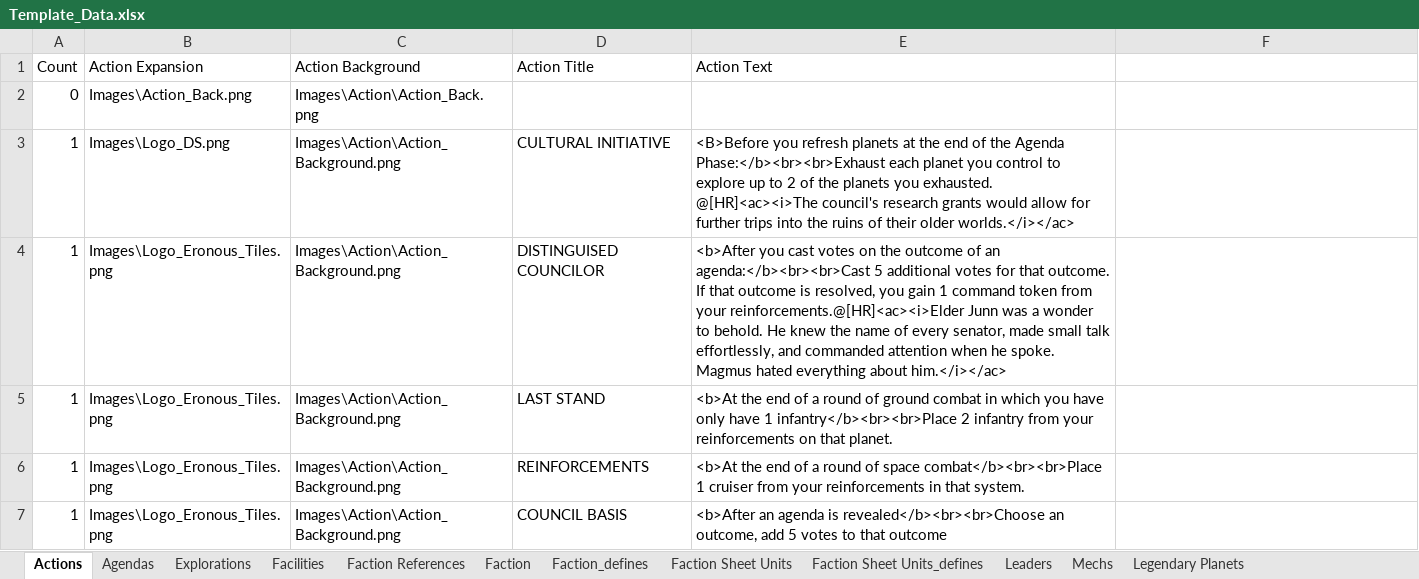
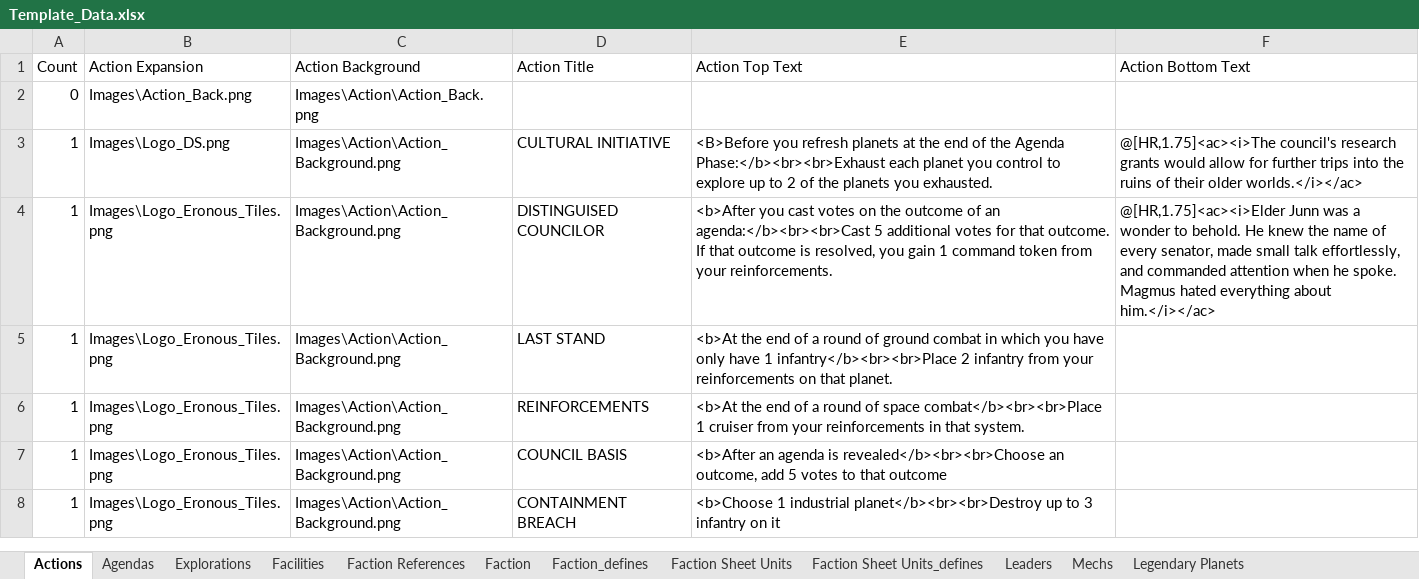
Before and after one commit to MarkVabulas/TI4Templates, an Excel workbook: Template_Data.xlsx, sheet Actions, drawn as a sheet; only a part is shown; the shorter side is filled out with more unchanged rows; values as stored, in another font and other column widths than the file's, no borders; the diff names each change by its address in the sheet, - before the commit and + after, or states it on an @@ line.

Commit message:
Fixed the Action Card and Exploration cards
These cards need bottom-aligned text.

```diff
--- a/Template_Data.xlsx (sheet Actions)
+++ b/Template_Data.xlsx (sheet Actions)
-E1: Action Text
+E1: Action Top Text
-F1: (empty)
+F1: Action Bottom Text
-E3 (Action Top Text): …you exhausted. @[HR]<ac><i>The council's research grants would allow for further trips into the ruins of their older worlds.</i></ac>
+E3 (Action Top Text): …you exhausted.
-F3 (Action Bottom Text): (empty)
+F3 (Action Bottom Text): @[HR,1.75]<ac><i>The council's research grants would allow for further trips into the ruins of their older worlds.</i></ac>
-E4 (Action Top Text): …from your reinforcements.@[HR]<ac><i>Elder Junn was a wonder to behold. He knew the name of every senator, made small talk effortlessly, and commanded attention when he spoke. Magmus hated everything about him.</i></ac>
+E4 (Action Top Text): …from your reinforcements.
-F4 (Action Bottom Text): (empty)
+F4 (Action Bottom Text): @[HR,1.75]<ac><i>Elder Junn was a wonder to behold. He knew the name of every senator, made small talk effortlessly, and commanded attention when he spoke. Magmus hated everything about him.</i></ac>
```
Also changed, not shown: sheet Explorations, 1 other file.
